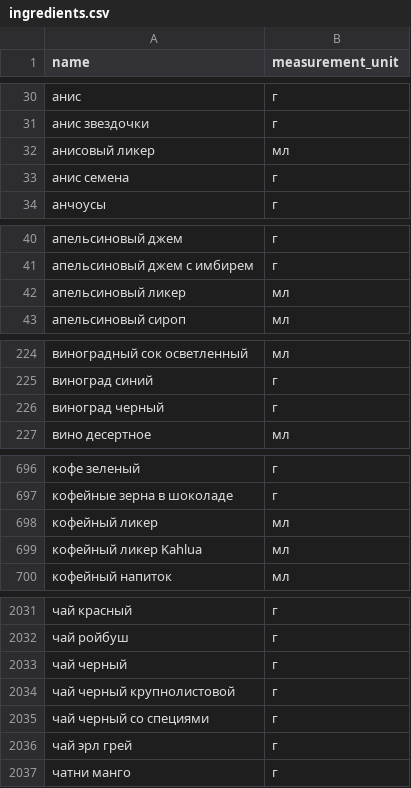
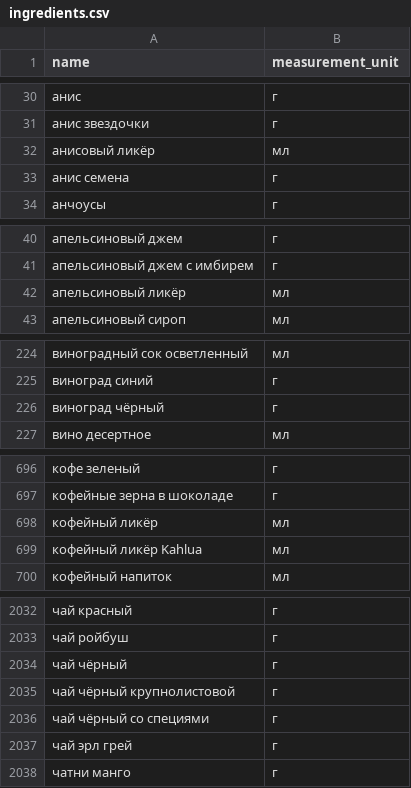
Before and after one commit to ArchiSnit/foodgram, a CSV file: backend/recipes/data/ingredients.csv, drawn as a sheet; only a part is shown, gaps mark what is left out; the diff covers the shown part only.

```diff
--- a/backend/recipes/data/ingredients.csv
+++ b/backend/recipes/data/ingredients.csv
@@ -31,3 +31,3 @@ name,measurement_unit
 анис звездочки,г
-анисовый ликер,мл
+анисовый ликёр,мл
 анис семена,г
@@ -41,3 +41,3 @@ name,measurement_unit
 апельсиновый джем с имбирем,г
-апельсиновый ликер,мл
+апельсиновый ликёр,мл
 апельсиновый сироп,мл
@@ -225,3 +225,3 @@ name,measurement_unit
 виноград синий,г
-виноград черный,г
+виноград чёрный,г
 вино десертное,мл
@@ -697,4 +697,4 @@ name,measurement_unit
 кофейные зерна в шоколаде,г
-кофейный ликер,мл
-кофейный ликер Kahlua,мл
+кофейный ликёр,мл
+кофейный ликёр Kahlua,мл
 кофейный напиток,мл
@@ -2032,5 +2033,5 @@ name,measurement_unit
 чай ройбуш,г
-чай черный,г
-чай черный крупнолистовой,г
-чай черный со специями,г
+чай чёрный,г
+чай чёрный крупнолистовой,г
+чай чёрный со специями,г
 чай эрл грей,г
```
Also changed, not shown: 1 added row and 47 edited cells elsewhere in this file, 24 other files.
